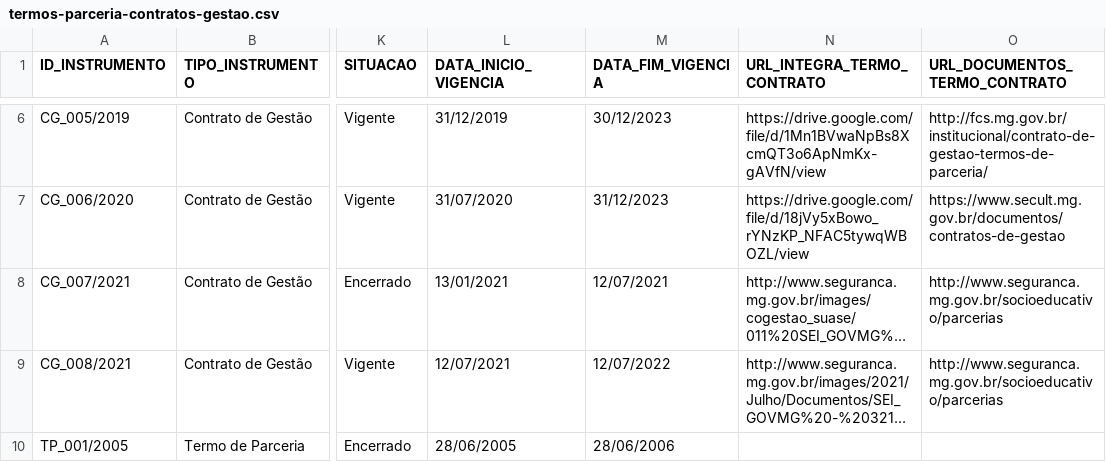
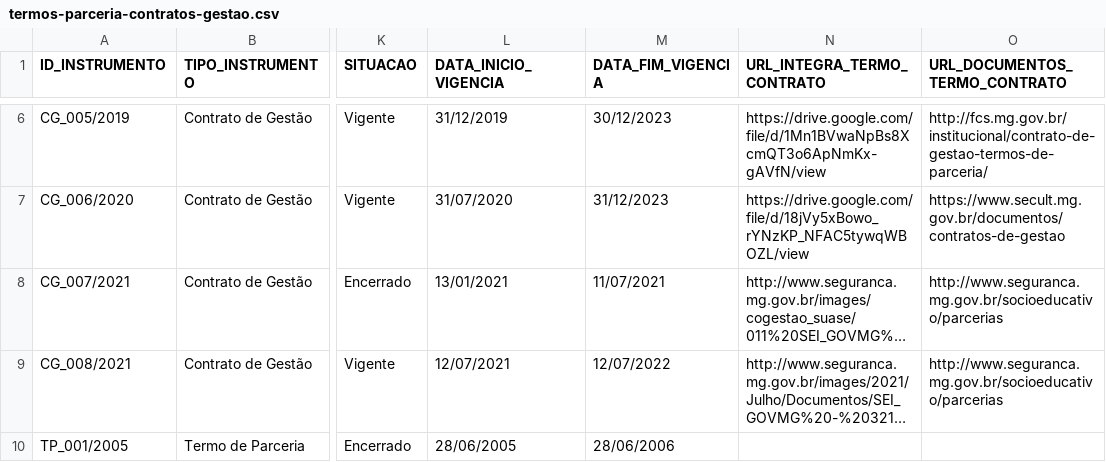
Before and after one commit to roll/termos-parceria-contratos-gestao, a CSV file: data/termos-parceria-contratos-gestao.csv, drawn as a sheet; only a part is shown, gaps mark what is left out; long unchanged cells end in …; the diff covers the shown part only; the diff names each change by its address in the sheet, - before the commit and + after, or states it on an @@ line.

```diff
--- a/data/termos-parceria-contratos-gestao.csv
+++ b/data/termos-parceria-contratos-gestao.csv
-M8 (DATA_FIM_VIGENCIA): 12/07/2021
+M8 (DATA_FIM_VIGENCIA): 11/07/2021
```
Also changed, not shown: 1 added row and 1 edited cell elsewhere in this file, data/aditivos.csv, data/repasses.csv, 1 other file.
